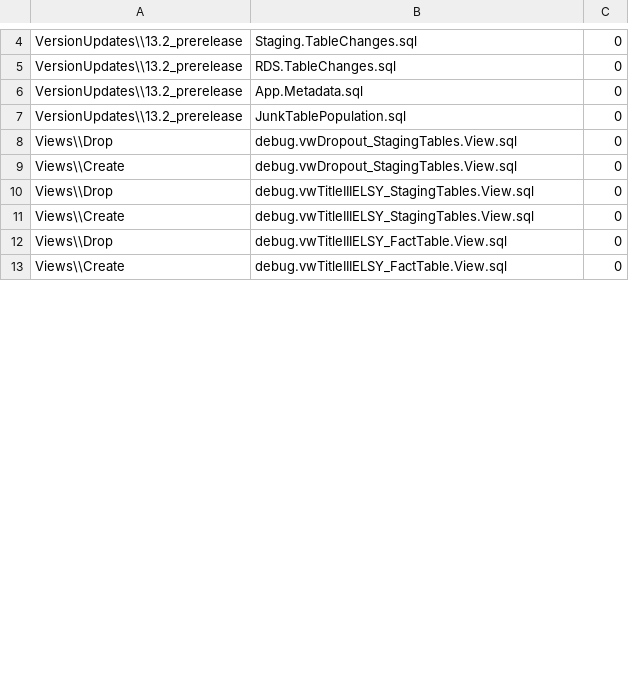
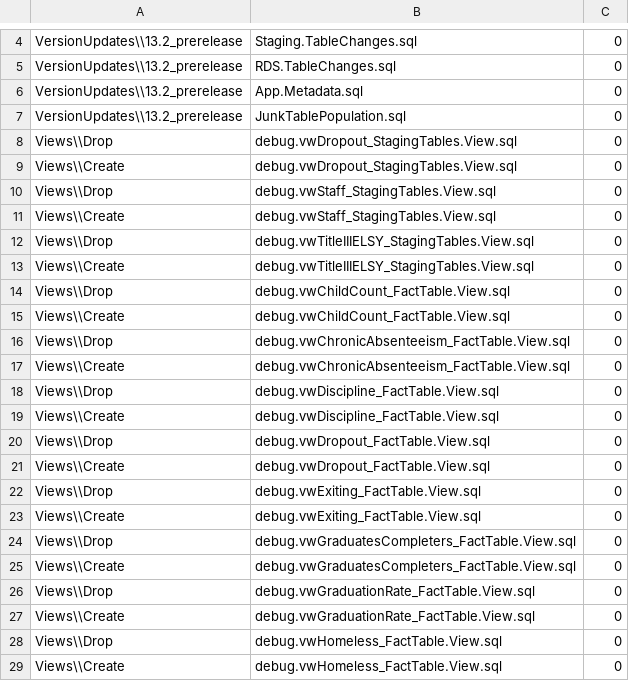
Before and after one commit to CEDS-Collaborative-Exchange/Generate, a CSV file: generate.web/DatabaseScripts/VersionUpdates/13.2_prerelease/VersionScripts.csv, drawn as a sheet; only a part is shown, gaps mark what is left out; the diff covers the shown part only.

Commit message:
Debug Fact view updates

```diff
--- a/generate.web/DatabaseScripts/VersionUpdates/13.2_prerelease/VersionScripts.csv
+++ b/generate.web/DatabaseScripts/VersionUpdates/13.2_prerelease/VersionScripts.csv
@@ -9,5 +9,21 @@ Views\\Drop,debug.vwDropout_StagingTables.View.sql,0
 Views\\Create,debug.vwDropout_StagingTables.View.sql,0
+Views\\Drop,debug.vwStaff_StagingTables.View.sql,0
+Views\\Create,debug.vwStaff_StagingTables.View.sql,0
 Views\\Drop,debug.vwTitleIIIELSY_StagingTables.View.sql,0
 Views\\Create,debug.vwTitleIIIELSY_StagingTables.View.sql,0
-Views\\Drop,debug.vwTitleIIIELSY_FactTable.View.sql,0
-Views\\Create,debug.vwTitleIIIELSY_FactTable.View.sql,0
+Views\\Drop,debug.vwChildCount_FactTable.View.sql,0
+Views\\Create,debug.vwChildCount_FactTable.View.sql,0
+Views\\Drop,debug.vwChronicAbsenteeism_FactTable.View.sql,0
+Views\\Create,debug.vwChronicAbsenteeism_FactTable.View.sql,0
+Views\\Drop,debug.vwDiscipline_FactTable.View.sql,0
+Views\\Create,debug.vwDiscipline_FactTable.View.sql,0
+Views\\Drop,debug.vwDropout_FactTable.View.sql,0
+Views\\Create,debug.vwDropout_FactTable.View.sql,0
+Views\\Drop,debug.vwExiting_FactTable.View.sql,0
+Views\\Create,debug.vwExiting_FactTable.View.sql,0
+Views\\Drop,debug.vwGraduatesCompleters_FactTable.View.sql,0
+Views\\Create,debug.vwGraduatesCompleters_FactTable.View.sql,0
+Views\\Drop,debug.vwGraduationRate_FactTable.View.sql,0
+Views\\Create,debug.vwGraduationRate_FactTable.View.sql,0
+Views\\Drop,debug.vwHomeless_FactTable.View.sql,0
+Views\\Create,debug.vwHomeless_FactTable.View.sql,0
```
Also changed, not shown: 12 added rows and 2 edited cells elsewhere in this file, 17 other files.
